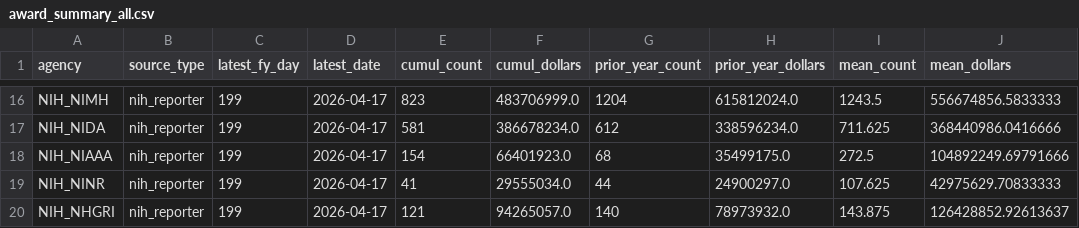
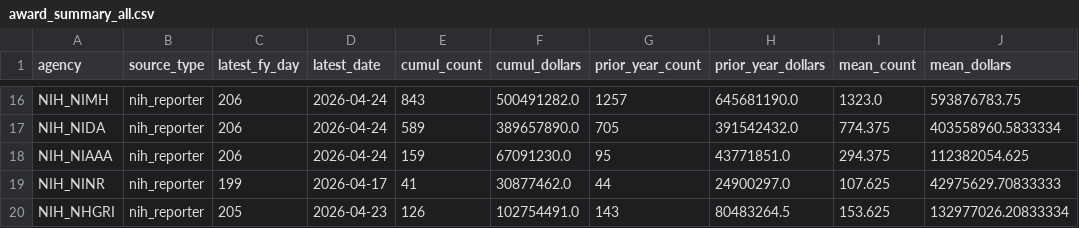
Before and after one commit to jdwor/ScienceSpending, a CSV file: awards/processed/award_summary_all.csv, drawn as a sheet; only a part is shown, gaps mark what is left out; the diff covers the shown part only; the diff names each change by its address in the sheet, - before the commit and + after, or states it on an @@ line.

```diff
--- a/awards/processed/award_summary_all.csv
+++ b/awards/processed/award_summary_all.csv
-C16:C18 (latest_fy_day): 199
+C16:C18 (latest_fy_day): 206
-D16:D18 (latest_date): 2026-04-17
+D16:D18 (latest_date): 2026-04-24
-E16 (cumul_count): 823
+E16 (cumul_count): 843
-F16 (cumul_dollars): 483706999.0
+F16 (cumul_dollars): 500491282.0
-G16 (prior_year_count): 1204
+G16 (prior_year_count): 1257
-H16 (prior_year_dollars): 615812024.0
+H16 (prior_year_dollars): 645681190.0
-I16 (mean_count): 1243.5
+I16 (mean_count): 1323.0
-J16 (mean_dollars): 556674856.5833333
+J16 (mean_dollars): 593876783.75
-E17 (cumul_count): 581
+E17 (cumul_count): 589
-F17 (cumul_dollars): 386678234.0
+F17 (cumul_dollars): 389657890.0
-G17 (prior_year_count): 612
+G17 (prior_year_count): 705
-H17 (prior_year_dollars): 338596234.0
+H17 (prior_year_dollars): 391542432.0
-I17 (mean_count): 711.625
+I17 (mean_count): 774.375
-J17 (mean_dollars): 368440986.0416666
+J17 (mean_dollars): 403558960.5833334
-E18 (cumul_count): 154
+E18 (cumul_count): 159
-F18 (cumul_dollars): 66401923.0
+F18 (cumul_dollars): 67091230.0
-G18 (prior_year_count): 68
+G18 (prior_year_count): 95
-H18 (prior_year_dollars): 35499175.0
+H18 (prior_year_dollars): 43771851.0
-I18 (mean_count): 272.5
+I18 (mean_count): 294.375
-J18 (mean_dollars): 104892249.69791666
+J18 (mean_dollars): 112382054.625
-F19 (cumul_dollars): 29555034.0
+F19 (cumul_dollars): 30877462.0
-C20 (latest_fy_day): 199
+C20 (latest_fy_day): 205
-D20 (latest_date): 2026-04-17
+D20 (latest_date): 2026-04-23
-E20 (cumul_count): 121
+E20 (cumul_count): 126
-F20 (cumul_dollars): 94265057.0
+F20 (cumul_dollars): 102754491.0
-G20 (prior_year_count): 140
+G20 (prior_year_count): 143
-H20 (prior_year_dollars): 78973932.0
+H20 (prior_year_dollars): 80483264.5
-I20 (mean_count): 143.875
+I20 (mean_count): 153.625
-J20 (mean_dollars): 126428852.92613637
+J20 (mean_dollars): 132977026.20833334
```
Also changed, not shown: 155 edited cells elsewhere in this file, awards/processed/award_summary.csv, 4 other files.
